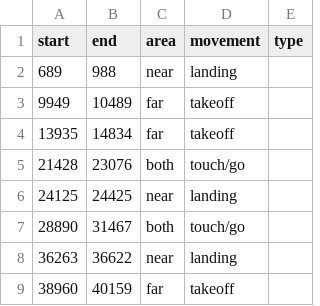
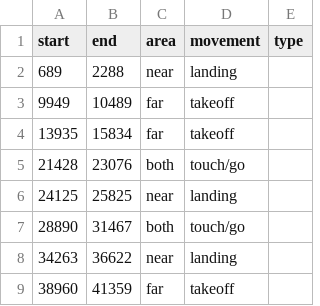
Before and after one commit to aymankno/aircraft_lif, a CSV file: video10_labels.csv, drawn as a sheet.

Commit message:
Adjusted frames to allow for neurons to build charge

```diff
--- a/video10_labels.csv
+++ b/video10_labels.csv
@@ -1,9 +1,9 @@
 start,end,area,movement,type
-689,988,near,landing
+689,2288,near,landing
 9949,10489,far,takeoff
-13935,14834,far,takeoff
+13935,15834,far,takeoff
 21428,23076,both,touch/go
-24125,24425,near,landing
+24125,25825,near,landing
 28890,31467,both,touch/go
-36263,36622,near,landing
-38960,40159,far,takeoff
+34263,36622,near,landing
+38960,41359,far,takeoff
```
